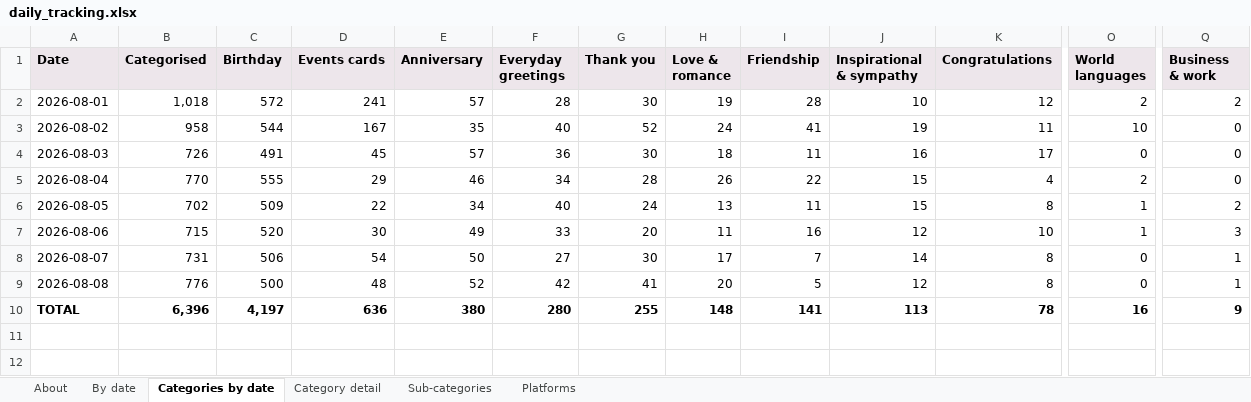
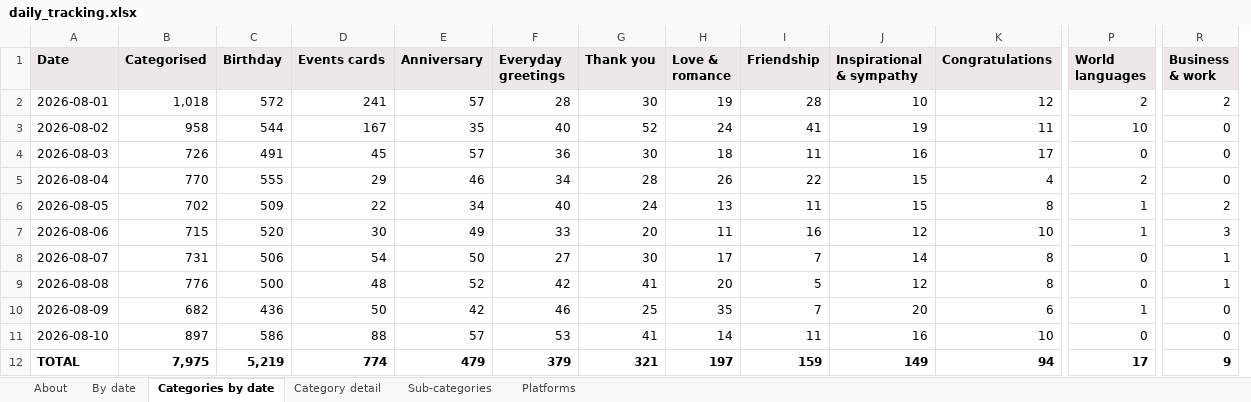
Before and after one commit to indrajit-10/Search_algo, an Excel workbook: reports/daily_tracking.xlsx, sheet Categories by date, drawn as a sheet; only a part is shown, gaps mark what is left out; values as stored, in another font and other column widths than the file's, no borders; removed rows and columns are numbered as before the commit, all else as after; rows hold the shown columns only; the diff covers the shown part only; the diff names each change by its address in the sheet, - before the commit and + after, or states it on an @@ line.

```diff
--- a/reports/daily_tracking.xlsx (sheet Categories by date)
+++ b/reports/daily_tracking.xlsx (sheet Categories by date)
-column O (World languages), rows 2-10: 2 | 10 | 0 | 2 | 1 | 1 | 0 | 0 | 16
+column R (Business & work), rows 2-9: 2 | 0 | 0 | 0 | 2 | 3 | 1 | 1; row 12: 9
-P1: Business & work
+P1: World languages
-P3 (World languages): 0
+P3 (World languages): 10
-P5 (World languages): 0
+P5 (World languages): 2
-P6 (World languages): 2
+P6 (World languages): 1
-P7 (World languages): 3
+P7 (World languages): 1
-P8:P9 (World languages): 1
+P8:P9 (World languages): 0
+row 10: 2026-08-09 | 682 | 436 | 50 | 42 | 46 | 25 | 35 | 7 | 20 | 6 | 1 | 0
+row 11: 2026-08-10 | 897 | 586 | 88 | 57 | 53 | 41 | 14 | 11 | 16 | 10 | 0 | 0
-B12 (Categorised): 6,396
+B12 (Categorised): 7,975
-C12 (Birthday): 4,197
+C12 (Birthday): 5,219
-D12 (Events cards): 636
+D12 (Events cards): 774
-E12 (Anniversary): 380
+E12 (Anniversary): 479
-F12 (Everyday greetings): 280
+F12 (Everyday greetings): 379
-G12 (Thank you): 255
+G12 (Thank you): 321
-H12 (Love & romance): 148
+H12 (Love & romance): 197
-I12 (Friendship): 141
+I12 (Friendship): 159
-J12 (Inspirational & sympathy): 113
+J12 (Inspirational & sympathy): 149
-K12 (Congratulations): 78
+K12 (Congratulations): 94
-P12 (World languages): 9
+P12 (World languages): 17
```
Also changed, not shown: 6 edited cells elsewhere in this sheet, sheet Sub-categories, sheet Category detail, sheet Platforms, sheet By date, sheet About, 4 other files.
